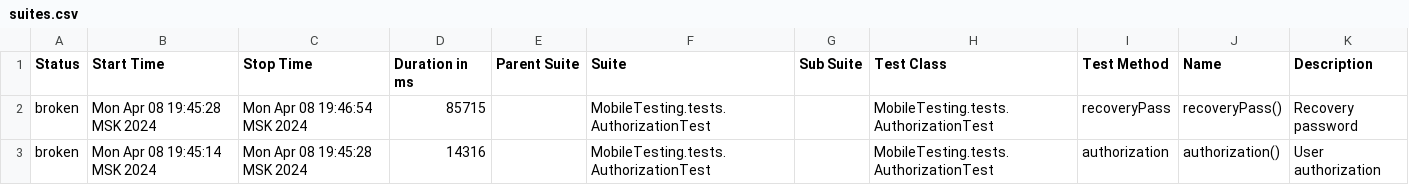
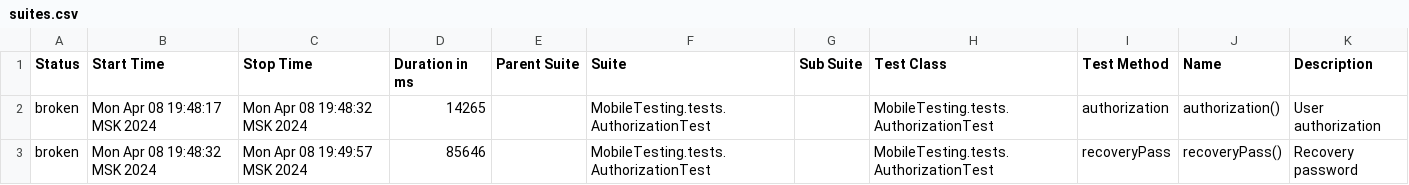
Before and after one commit to devops-ot/allure, a CSV file: data/suites.csv, drawn as a sheet.

```diff
--- a/data/suites.csv
+++ b/data/suites.csv
@@ -1,3 +1,3 @@
 "Status","Start Time","Stop Time","Duration in ms","Parent Suite","Suite","Sub Suite","Test Class","Test Method","Name","Description"
-"broken","Mon Apr 08 19:45:28 MSK 2024","Mon Apr 08 19:46:54 MSK 2024","85715","","MobileTesting.tests.AuthorizationTest","","MobileTesting.tests.AuthorizationTest","recoveryPass","recoveryPass()","Recovery password"
-"broken","Mon Apr 08 19:45:14 MSK 2024","Mon Apr 08 19:45:28 MSK 2024","14316","","MobileTesting.tests.AuthorizationTest","","MobileTesting.tests.AuthorizationTest","authorization","authorization()","User authorization"
+"broken","Mon Apr 08 19:48:17 MSK 2024","Mon Apr 08 19:48:32 MSK 2024","14265","","MobileTesting.tests.AuthorizationTest","","MobileTesting.tests.AuthorizationTest","authorization","authorization()","User authorization"
+"broken","Mon Apr 08 19:48:32 MSK 2024","Mon Apr 08 19:49:57 MSK 2024","85646","","MobileTesting.tests.AuthorizationTest","","MobileTesting.tests.AuthorizationTest","recoveryPass","recoveryPass()","Recovery password"
```
Also changed, not shown: 20 other files.
